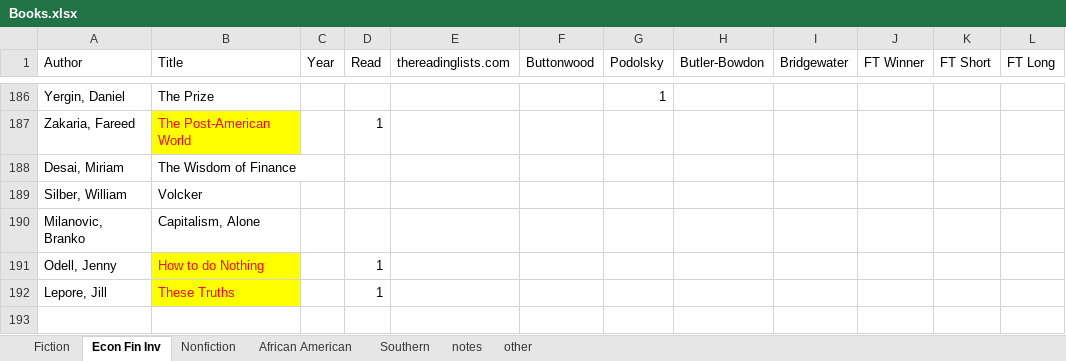
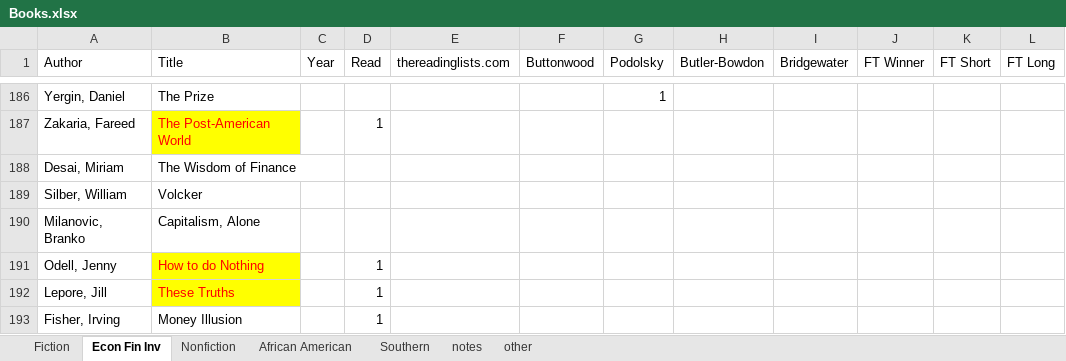
Before and after one commit to karlpolen/great-books, an Excel workbook: Books.xlsx, sheet Econ Fin Inv, drawn as a sheet; only a part is shown, gaps mark what is left out; values as stored, in another font and other column widths than the file's, no borders; the diff names each change by its address in the sheet, - before the commit and + after, or states it on an @@ line.

Commit message:
read money illusion.  irving fisher plea and recipe for sound money in the turmoil following world war I.

```diff
--- a/Books.xlsx (sheet Econ Fin Inv)
+++ b/Books.xlsx (sheet Econ Fin Inv)
+row 193: Fisher, Irving | Money Illusion |  | 1
```
